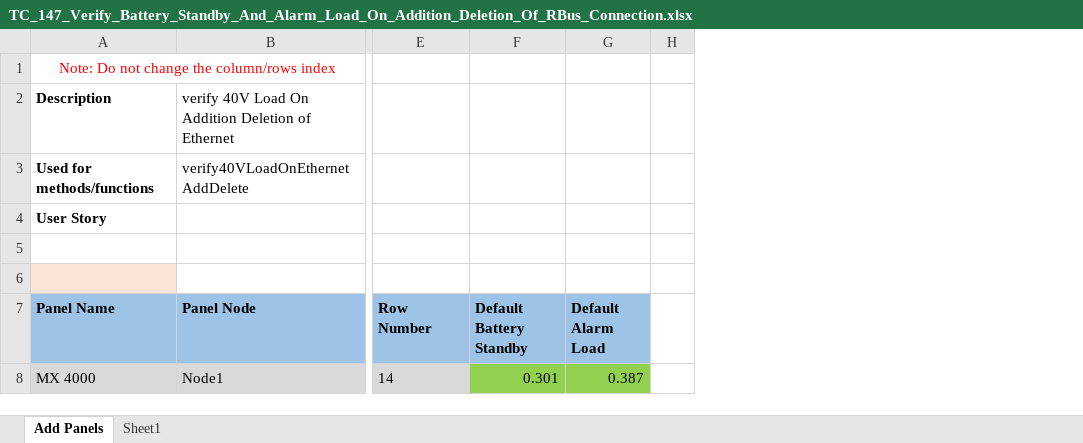
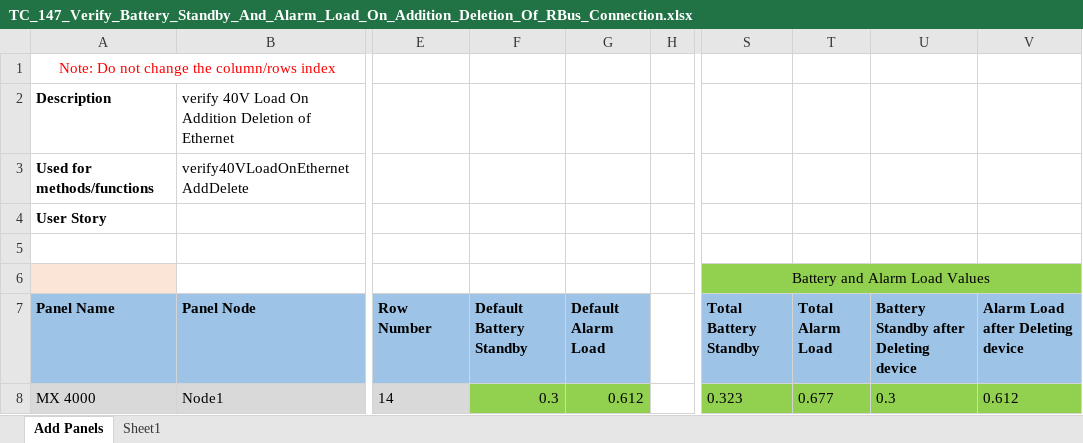
Before and after one commit to rohanpaw/DesktopInt, an Excel workbook: Test Data/TC_147_Verify_Battery_Standby_And_Alarm_Load_On_Addition_Deletion_Of_RBus_Connection.xlsx, sheet Add Panels, drawn as a sheet; only a part is shown, gaps mark what is left out; values as stored, in another font and other column widths than the file's, no borders; the diff names each change by its address in the sheet, - before the commit and + after, or states it on an @@ line.

Commit message:
Test data for TC-147 is updated and updated test script for 1826 user story

```diff
--- a/Test Data/TC_147_Verify_Battery_Standby_And_Alarm_Load_On_Addition_Deletion_Of_RBus_Connection.xlsx (sheet Add Panels)
+++ b/Test Data/TC_147_Verify_Battery_Standby_And_Alarm_Load_On_Addition_Deletion_Of_RBus_Connection.xlsx (sheet Add Panels)
+column S (Total Battery Standby), row 6: Battery and Alarm Load Values; row 8: 0.323
+column T (Total Alarm Load), row 8: 0.677
+column U, rows 7-8: Battery Standby after Deleting device | 0.3
+column V (Alarm Load after Deleting device), row 8: 0.612
-F8 (Default Battery Standby): 0.301
+F8 (Default Battery Standby): 0.3
-G8 (Default Alarm Load): 0.387
+G8 (Default Alarm Load): 0.612
```
Also changed, not shown: Test Data/TC_63769_Verify_Current(DC_Units)_Calculation_FC.xlsx, 11 other files.
